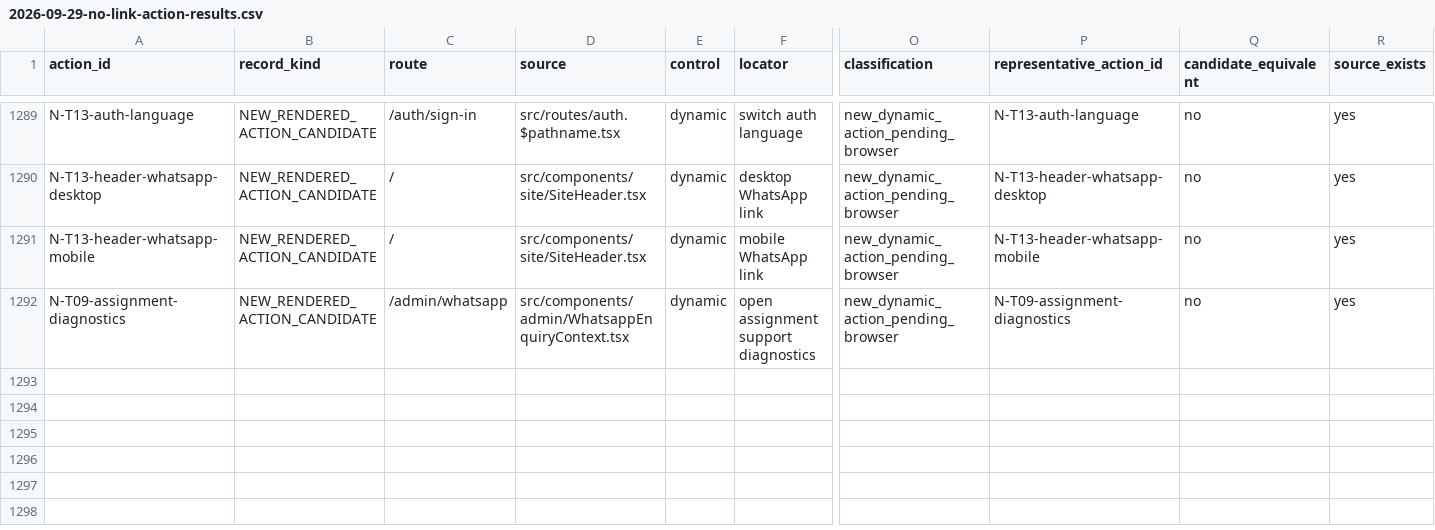
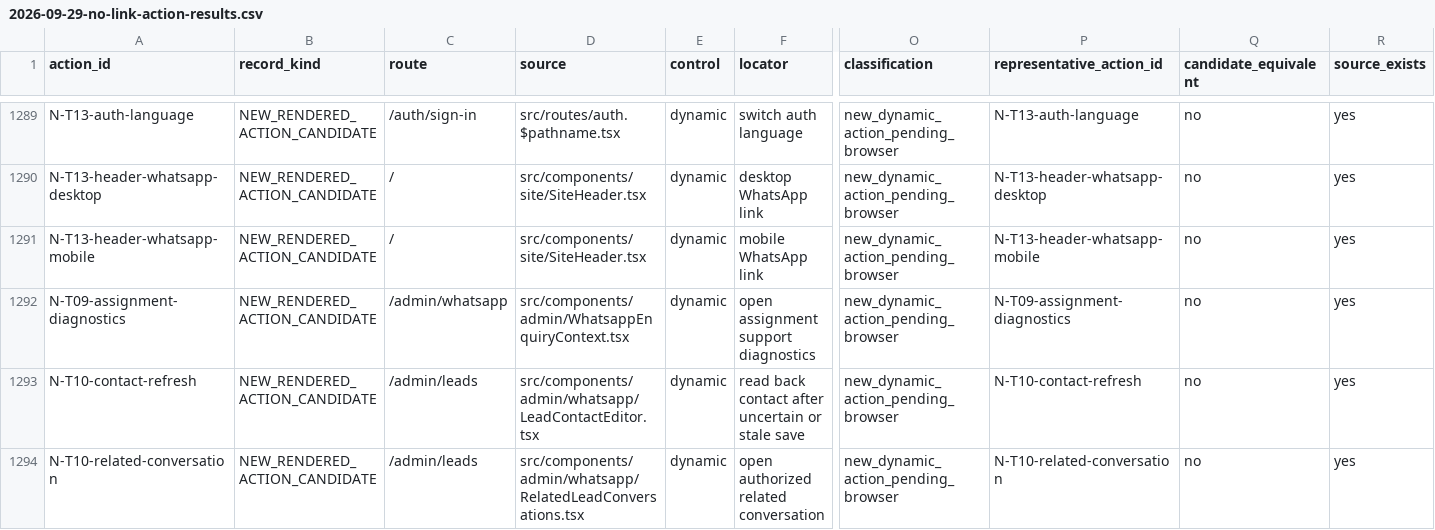
Before and after one commit to YNWAforever/earnestproperty, a CSV file: docs/reports/2026-09-29-no-link-action-results.csv, drawn as a sheet; only a part is shown, gaps mark what is left out; rows hold the shown columns only; the diff covers the shown part only; the diff names each change by its address in the sheet, - before the commit and + after, or states it on an @@ line.

Commit message:
docs: record contact concurrency and source browser verification

```diff
--- a/docs/reports/2026-09-29-no-link-action-results.csv
+++ b/docs/reports/2026-09-29-no-link-action-results.csv
+row 1293: N-T10-contact-refresh | NEW_RENDERED_ACTION_CANDIDATE | /admin/leads | src/components/admin/whatsapp/LeadContactEditor.tsx | dynamic | read back contact after uncertain or stale save | new_dynamic_action_pending_browser | N-T10-contact-refresh | no | yes
+row 1294: N-T10-related-conversation | NEW_RENDERED_ACTION_CANDIDATE | /admin/leads | src/components/admin/whatsapp/RelatedLeadConversations.tsx | dynamic | open authorized related conversation | new_dynamic_action_pending_browser | N-T10-related-conversation | no | yes
```
Also changed, not shown: 1 added row and 4 edited cells elsewhere in this file, docs/reports/2026-09-29-no-link-uc-results.csv, 5 other files.
